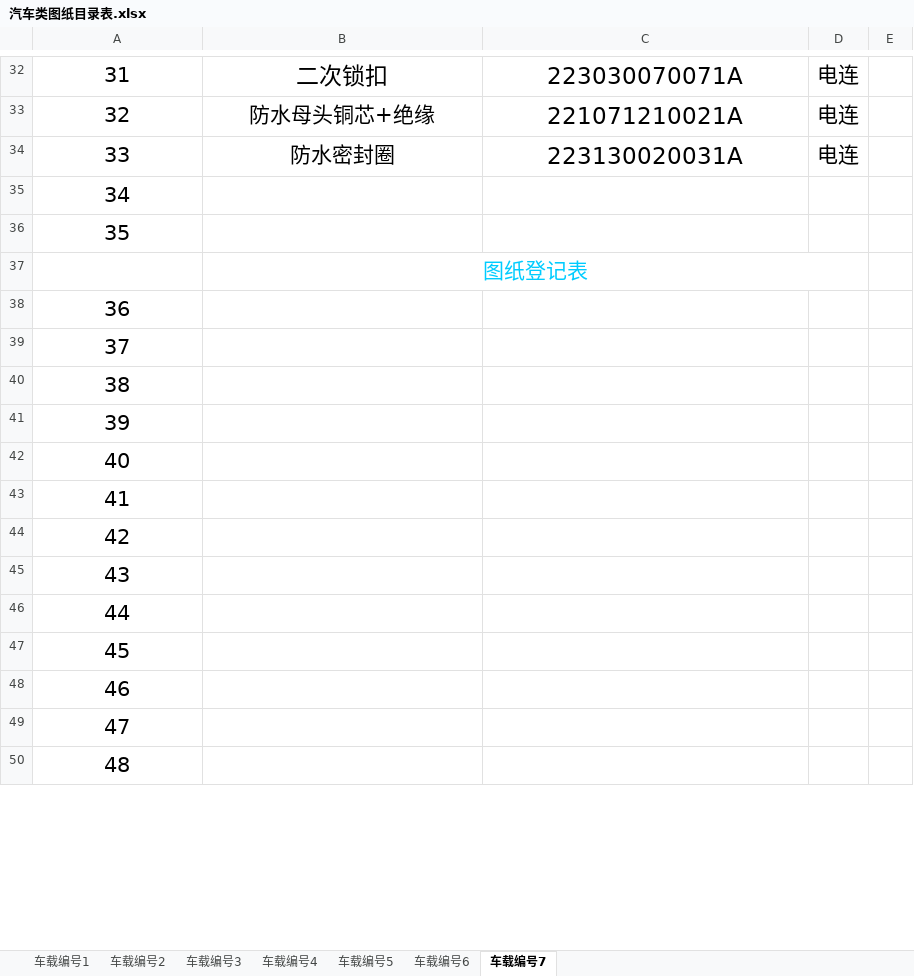
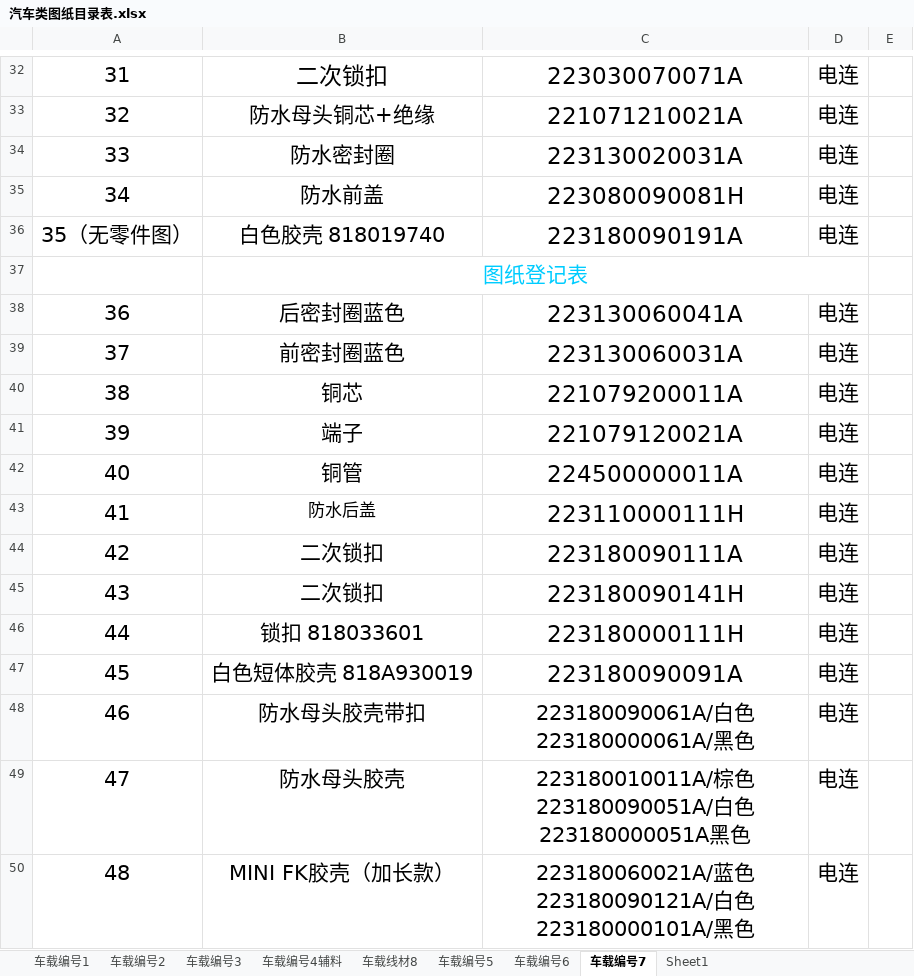
Before and after one commit to uiqc/uiqc.github.io, an Excel workbook: excel/汽车类图纸目录表.xlsx, sheet 车载编号7, drawn as a sheet; only a part is shown, gaps mark what is left out; values as stored, in another font and other column widths than the file's, no borders; removed rows and columns are numbered as before the commit, all else as after; the diff covers the shown part only; the diff names each change by its address in the sheet, - before the commit and + after, or states it on an @@ line.

```diff
--- a/excel/汽车类图纸目录表.xlsx (sheet 车载编号7)
+++ b/excel/汽车类图纸目录表.xlsx (sheet 车载编号7)
-sheet tab: 车载编号4
+sheet tab: 车载编号4辅料
+sheet tab: 车载线材8
+sheet tab: Sheet1
-B35: (empty)
+B35: 防水前盖
-C35: (empty)
+C35: 223080090081H
-D35: (empty)
+D35: 电连
-row 36: 35
+row 36: 35（无零件图） | 白色胶壳 818019740 | 223180090191A | 电连
-B38: (empty)
+B38: 后密封圈蓝色
-C38: (empty)
+C38: 223130060041A
-D38:D50: (empty)
+D38:D50: 电连
-B39: (empty)
+B39: 前密封圈蓝色
-C39: (empty)
+C39: 223130060031A
-B40: (empty)
+B40: 铜芯
-C40: (empty)
+C40: 221079200011A
-B41: (empty)
+B41: 端子
-C41: (empty)
+C41: 221079120021A
-B42: (empty)
+B42: 铜管
-C42: (empty)
+C42: 224500000011A
-B43: (empty)
+B43: 防水后盖
-C43: (empty)
+C43: 223110000111H
-B44:B45: (empty)
+B44:B45: 二次锁扣
-C44: (empty)
+C44: 223180090111A
-C45: (empty)
+C45: 223180090141H
-B46: (empty)
+B46: 锁扣 818033601
-C46: (empty)
+C46: 223180000111H
-B47: (empty)
+B47: 白色短体胶壳 818A930019
-C47: (empty)
+C47: 223180090091A
-B48: (empty)
+B48: 防水母头胶壳带扣
-C48: (empty)
+C48: 223180090061A/白色223180000061A/黑色
-B49: (empty)
+B49: 防水母头胶壳
-C49: (empty)
+C49: 223180010011A/棕色223180090051A/白色223180000051A黑色
-B50: (empty)
+B50: MINI FK胶壳（加长款）
-C50: (empty)
+C50: 223180060021A/蓝色223180090121A/白色223180000101A/黑色
```
Also changed, not shown: 20 edited cells and cell formats elsewhere in this sheet, sheet 车载编号4辅料, sheet 车载编号1, sheet 车载编号6, sheet 车载编号5, sheet 车载编号3, sheet 车载编号2.
